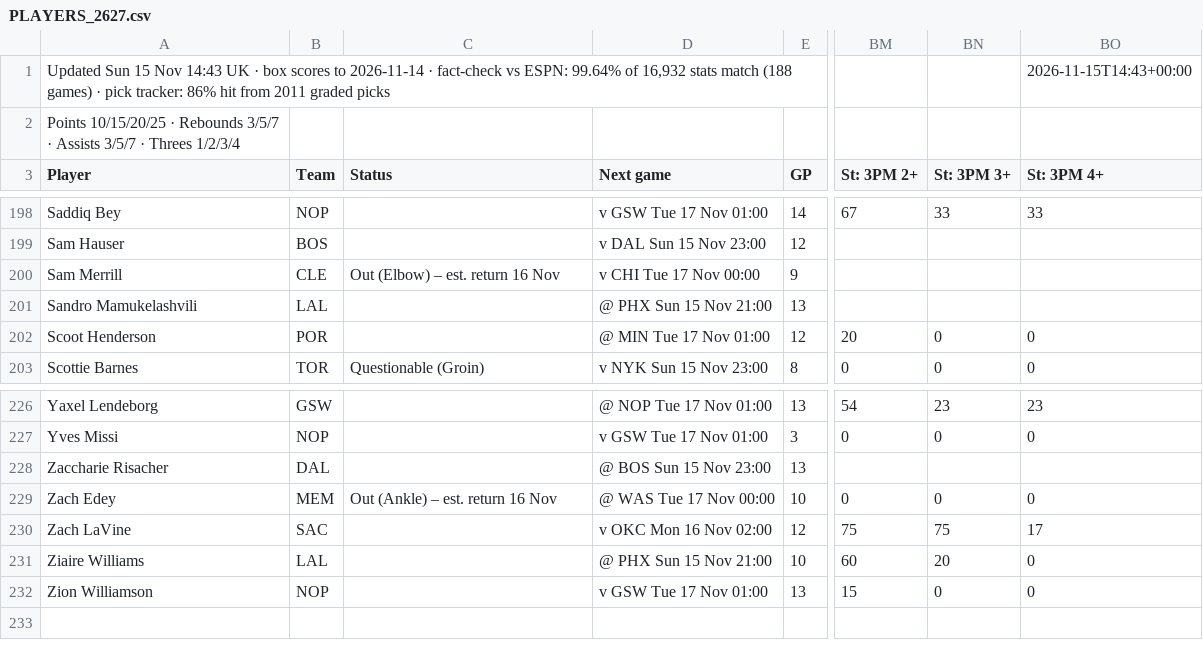
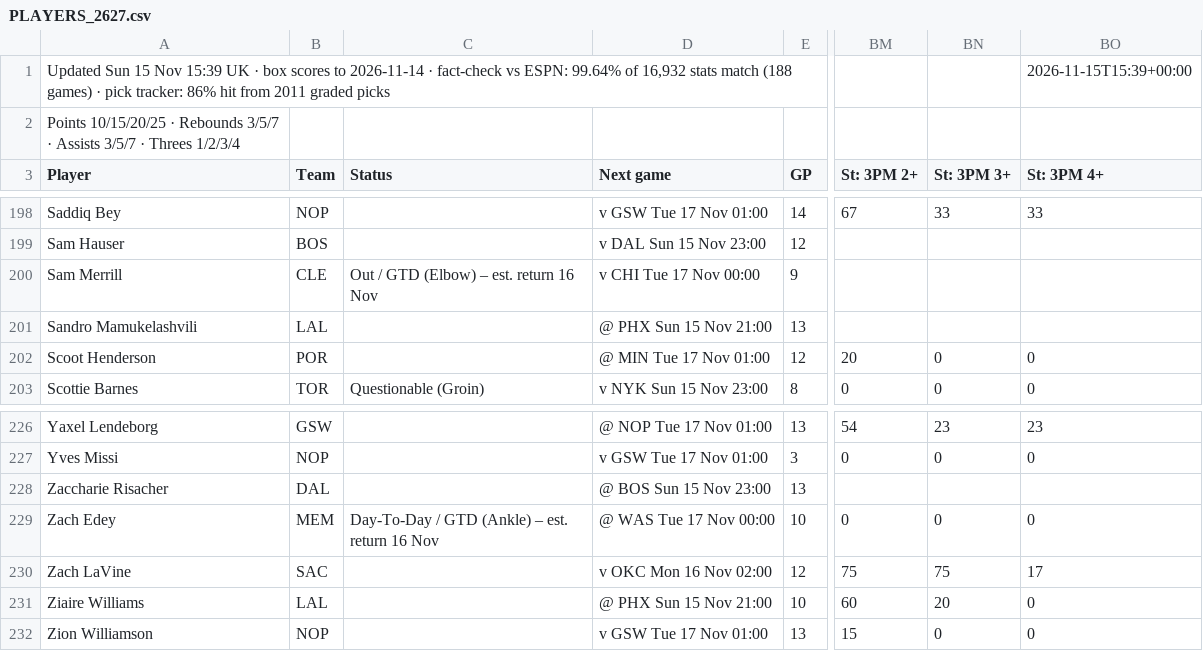
Before and after one commit to 7wilite7/Nba-Stats, a CSV file: out/PLAYERS_2627.csv, drawn as a sheet; only a part is shown, gaps mark what is left out; the diff covers the shown part only; the diff names each change by its address in the sheet, - before the commit and + after, or states it on an @@ line.

```diff
--- a/out/PLAYERS_2627.csv
+++ b/out/PLAYERS_2627.csv
-A1 (Player): …15 Nov 14:43 UK ·…
+A1 (Player): …15 Nov 15:39 UK ·…
-BO1 (St: 3PM 4+): 2026-11-15T14:43+00:00
+BO1 (St: 3PM 4+): 2026-11-15T15:39+00:00
-C200 (Status): Out (Elbow) – est. return 16 Nov
+C200 (Status): Out / GTD (Elbow) – est. return 16 Nov
-C229 (Status): Out (Ankle) – est. return 16 Nov
+C229 (Status): Day-To-Day / GTD (Ankle) – est. return 16 Nov
```
Also changed, not shown: 12 edited cells elsewhere in this file, out/PHONE_2627.csv, out/PHONE_blend.csv, 12 other files.
